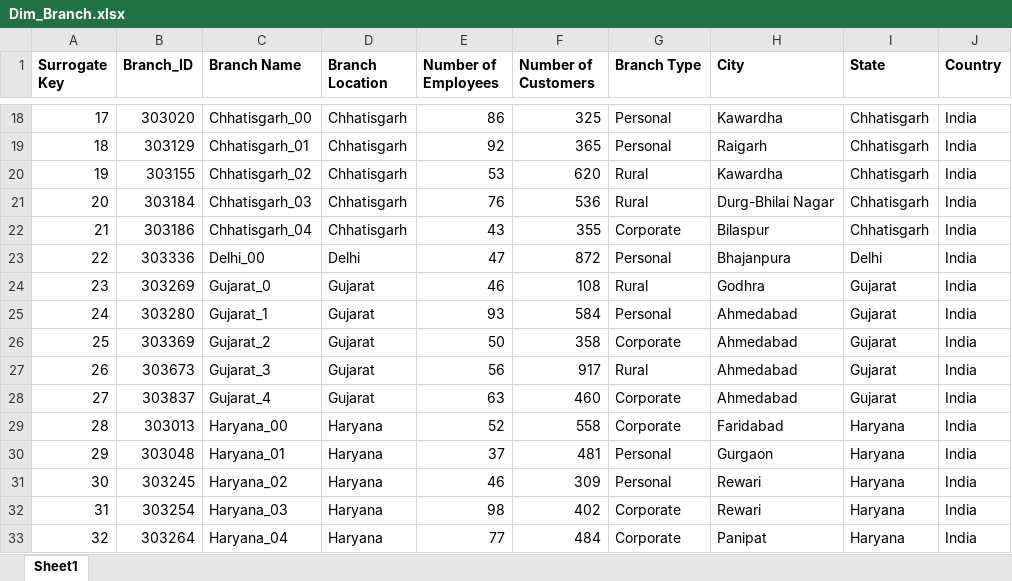
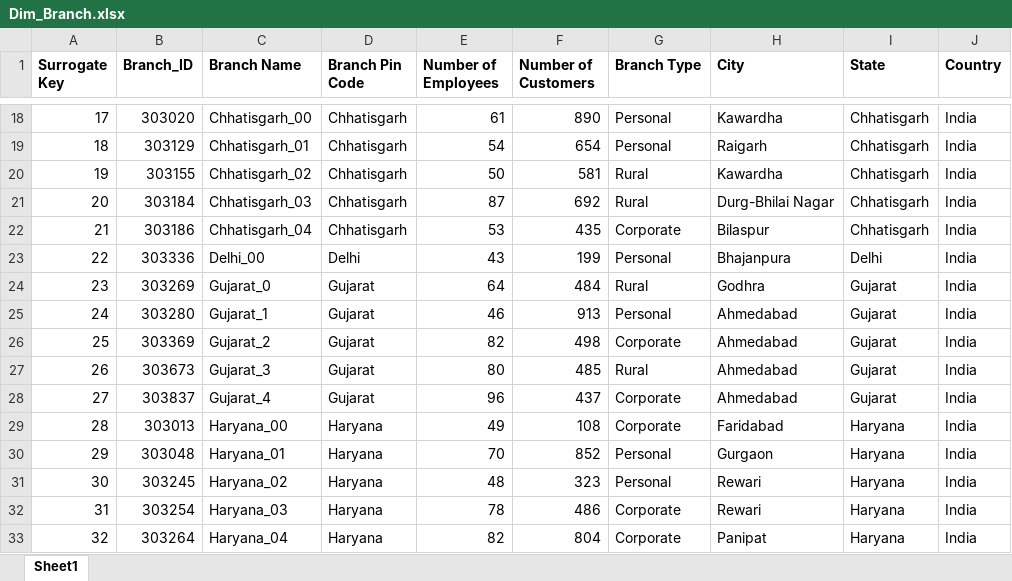
Before and after one commit to vintas/Loan-Data-Warehouse, an Excel workbook: Dummy Data/Dim_Branch.xlsx, sheet Sheet1, drawn as a sheet; only a part is shown, gaps mark what is left out; values as stored, in another font and other column widths than the file's, no borders; the diff covers the shown part only; the diff names each change by its address in the sheet, - before the commit and + after, or states it on an @@ line.

```diff
--- a/Dummy Data/Dim_Branch.xlsx (sheet Sheet1)
+++ b/Dummy Data/Dim_Branch.xlsx (sheet Sheet1)
-D1: Branch Location
+D1: Branch Pin Code
-E18 (Number of Employees): 86
+E18 (Number of Employees): 61
-F18 (Number of Customers): 325
+F18 (Number of Customers): 890
-E19 (Number of Employees): 92
+E19 (Number of Employees): 54
-F19 (Number of Customers): 365
+F19 (Number of Customers): 654
-E20 (Number of Employees): 53
+E20 (Number of Employees): 50
-F20 (Number of Customers): 620
+F20 (Number of Customers): 581
-E21 (Number of Employees): 76
+E21 (Number of Employees): 87
-F21 (Number of Customers): 536
+F21 (Number of Customers): 692
-E22 (Number of Employees): 43
+E22 (Number of Employees): 53
-F22 (Number of Customers): 355
+F22 (Number of Customers): 435
-E23 (Number of Employees): 47
+E23 (Number of Employees): 43
-F23 (Number of Customers): 872
+F23 (Number of Customers): 199
-E24 (Number of Employees): 46
+E24 (Number of Employees): 64
-F24 (Number of Customers): 108
+F24 (Number of Customers): 484
-E25 (Number of Employees): 93
+E25 (Number of Employees): 46
-F25 (Number of Customers): 584
+F25 (Number of Customers): 913
-E26 (Number of Employees): 50
+E26 (Number of Employees): 82
-F26 (Number of Customers): 358
+F26 (Number of Customers): 498
-E27 (Number of Employees): 56
+E27 (Number of Employees): 80
-F27 (Number of Customers): 917
+F27 (Number of Customers): 485
-E28 (Number of Employees): 63
+E28 (Number of Employees): 96
-F28 (Number of Customers): 460
+F28 (Number of Customers): 437
-E29 (Number of Employees): 52
+E29 (Number of Employees): 49
-F29 (Number of Customers): 558
+F29 (Number of Customers): 108
-E30 (Number of Employees): 37
+E30 (Number of Employees): 70
-F30 (Number of Customers): 481
+F30 (Number of Customers): 852
-E31 (Number of Employees): 46
+E31 (Number of Employees): 48
-F31 (Number of Customers): 309
+F31 (Number of Customers): 323
-E32 (Number of Employees): 98
+E32 (Number of Employees): 78
-F32 (Number of Customers): 402
+F32 (Number of Customers): 486
-E33 (Number of Employees): 77
+E33 (Number of Employees): 82
-F33 (Number of Customers): 484
+F33 (Number of Customers): 804
```
Also changed, not shown: 300 edited cells elsewhere in this sheet, 1 other file.
